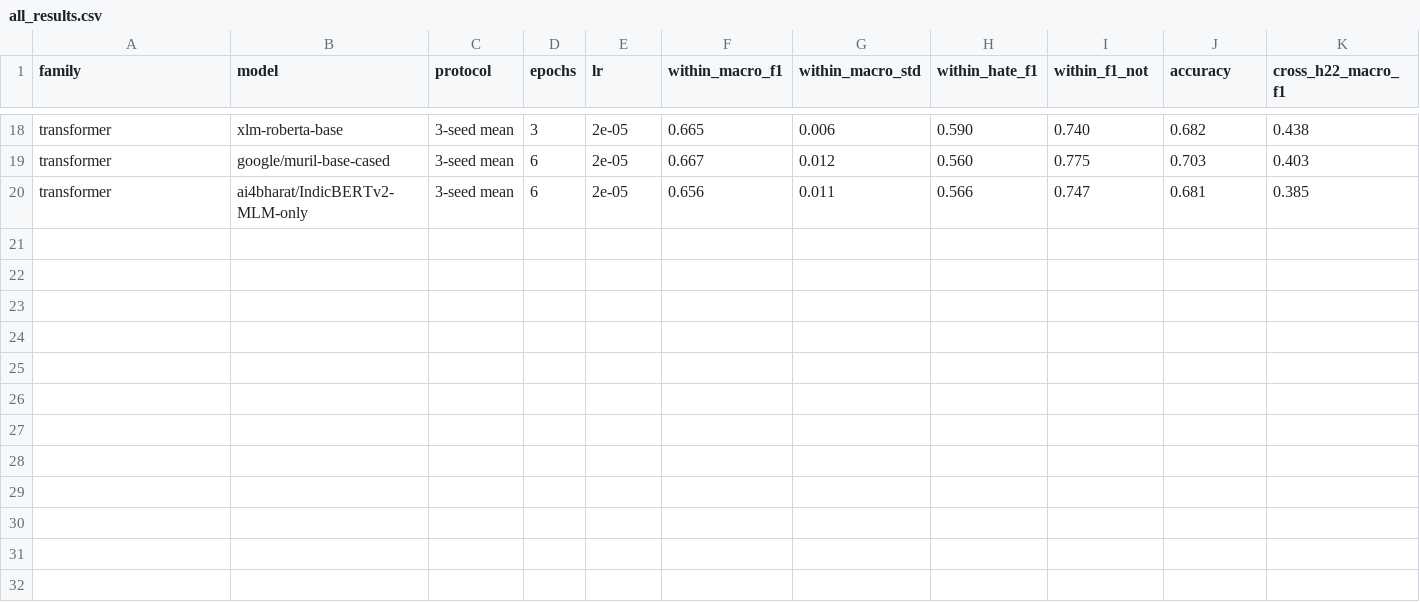
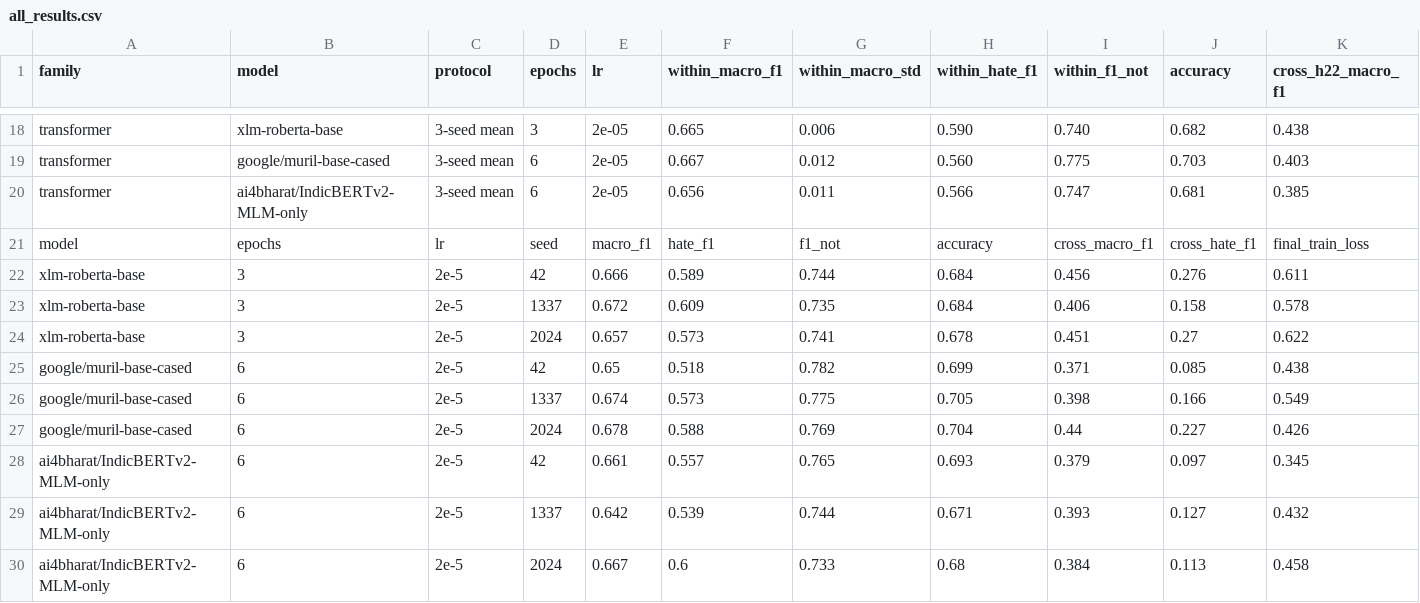
Before and after one commit to mihirmakwana03/msc-hinglish-hate, a CSV file: writing/all_results.csv, drawn as a sheet; only a part is shown, gaps mark what is left out; rows hold the shown columns only; the diff names each change by its address in the sheet, - before the commit and + after, or states it on an @@ line.

```diff
--- a/writing/all_results.csv
+++ b/writing/all_results.csv
+row 21: model | epochs | lr | seed | macro_f1 | hate_f1 | f1_not | accuracy | cross_macro_f1 | cross_hate_f1 | final_train_loss
+row 22: xlm-roberta-base | 3 | 2e-5 | 42 | 0.666 | 0.589 | 0.744 | 0.684 | 0.456 | 0.276 | 0.611
+row 23: xlm-roberta-base | 3 | 2e-5 | 1337 | 0.672 | 0.609 | 0.735 | 0.684 | 0.406 | 0.158 | 0.578
+row 24: xlm-roberta-base | 3 | 2e-5 | 2024 | 0.657 | 0.573 | 0.741 | 0.678 | 0.451 | 0.27 | 0.622
+row 25: google/muril-base-cased | 6 | 2e-5 | 42 | 0.65 | 0.518 | 0.782 | 0.699 | 0.371 | 0.085 | 0.438
+row 26: google/muril-base-cased | 6 | 2e-5 | 1337 | 0.674 | 0.573 | 0.775 | 0.705 | 0.398 | 0.166 | 0.549
+row 27: google/muril-base-cased | 6 | 2e-5 | 2024 | 0.678 | 0.588 | 0.769 | 0.704 | 0.44 | 0.227 | 0.426
+row 28: ai4bharat/IndicBERTv2-MLM-only | 6 | 2e-5 | 42 | 0.661 | 0.557 | 0.765 | 0.693 | 0.379 | 0.097 | 0.345
+row 29: ai4bharat/IndicBERTv2-MLM-only | 6 | 2e-5 | 1337 | 0.642 | 0.539 | 0.744 | 0.671 | 0.393 | 0.127 | 0.432
+row 30: ai4bharat/IndicBERTv2-MLM-only | 6 | 2e-5 | 2024 | 0.667 | 0.6 | 0.733 | 0.68 | 0.384 | 0.113 | 0.458
```
Also changed, not shown: writing/multiseed_results.csv, 1 other file.
